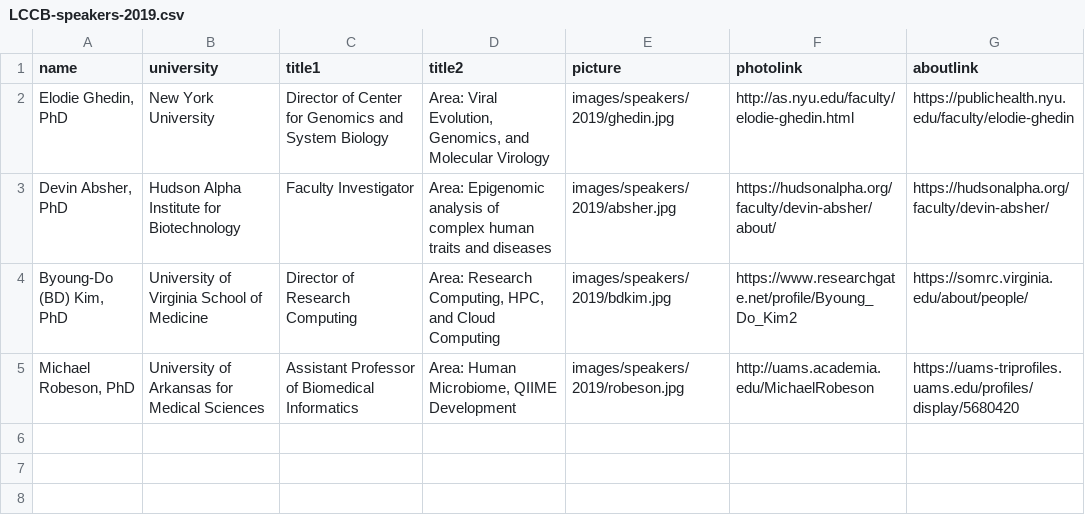
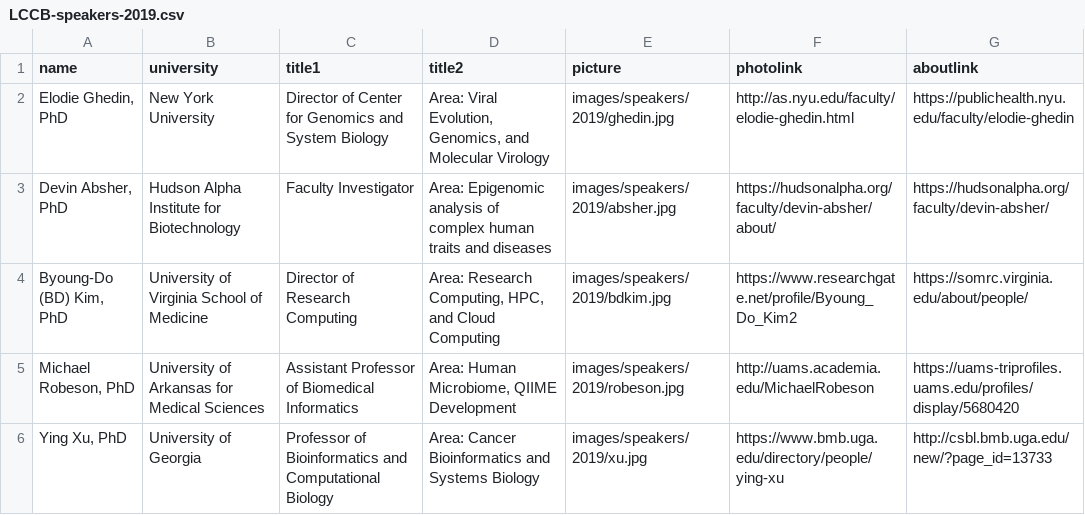
Before and after one commit to lbrn/new-jekyll-lbrn, a CSV file: _data/LCCB-speakers-2019.csv, drawn as a sheet.

```diff
--- a/_data/LCCB-speakers-2019.csv
+++ b/_data/LCCB-speakers-2019.csv
@@ -5 +5,2 @@ name,university,title1,title2,picture,photolink,aboutlink
 "Michael Robeson, PhD","University of Arkansas for Medical Sciences","Assistant Professor of Biomedical Informatics","Area: Human Microbiome, QIIME Development","images/speakers/2019/robeson.jpg","http://uams.academia.edu/MichaelRobeson","https://uams-triprofiles.uams.edu/profiles/display/5680420"
+"Ying Xu, PhD","University of Georgia","Professor of Bioinformatics and Computational Biology","Area: Cancer Bioinformatics and Systems Biology","images/speakers/2019/xu.jpg","https://www.bmb.uga.edu/directory/people/ying-xu","http://csbl.bmb.uga.edu/new/?page_id=13733"
```
Also changed, not shown: 3 other files.
